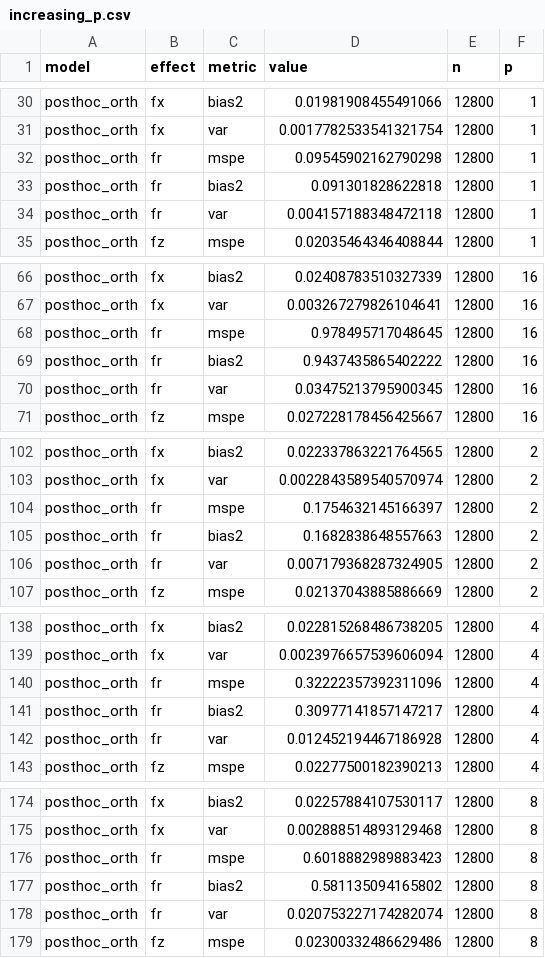
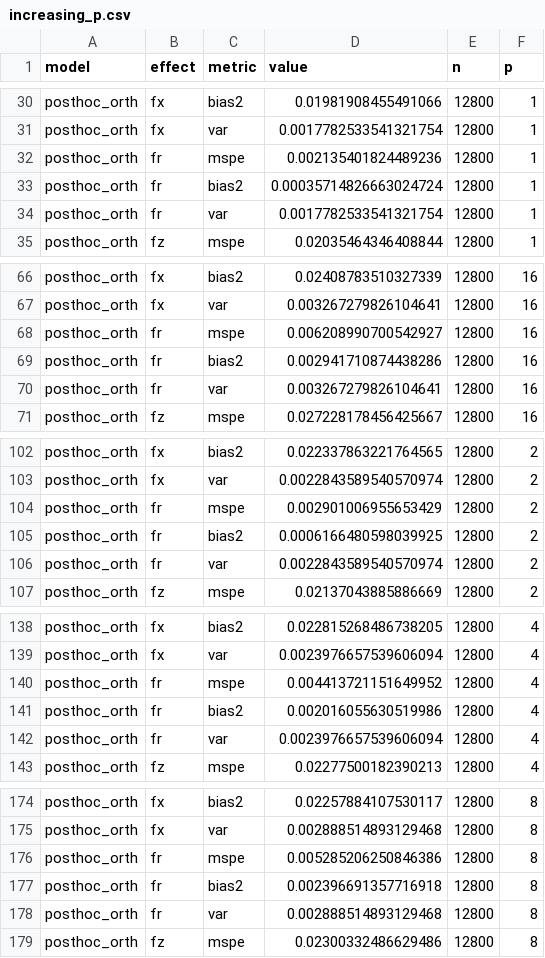
Before and after one commit to mpff/cocodeel, a CSV file: results/simulation_images/increasing_p.csv, drawn as a sheet; only a part is shown, gaps mark what is left out; the diff covers the shown part only.

```diff
--- a/results/simulation_images/increasing_p.csv
+++ b/results/simulation_images/increasing_p.csv
@@ -31,5 +31,5 @@ posthoc_orth,fx,bias2,0.01981908455491066,12800,1
 posthoc_orth,fx,var,0.0017782533541321754,12800,1
-posthoc_orth,fr,mspe,0.09545902162790298,12800,1
-posthoc_orth,fr,bias2,0.091301828622818,12800,1
-posthoc_orth,fr,var,0.004157188348472118,12800,1
+posthoc_orth,fr,mspe,0.002135401824489236,12800,1
+posthoc_orth,fr,bias2,0.00035714826663024724,12800,1
+posthoc_orth,fr,var,0.0017782533541321754,12800,1
 posthoc_orth,fz,mspe,0.02035464346408844,12800,1
@@ -67,5 +67,5 @@ posthoc_orth,fx,bias2,0.02408783510327339,12800,16
 posthoc_orth,fx,var,0.003267279826104641,12800,16
-posthoc_orth,fr,mspe,0.978495717048645,12800,16
-posthoc_orth,fr,bias2,0.9437435865402222,12800,16
-posthoc_orth,fr,var,0.03475213795900345,12800,16
+posthoc_orth,fr,mspe,0.006208990700542927,12800,16
+posthoc_orth,fr,bias2,0.002941710874438286,12800,16
+posthoc_orth,fr,var,0.003267279826104641,12800,16
 posthoc_orth,fz,mspe,0.027228178456425667,12800,16
@@ -103,5 +103,5 @@ posthoc_orth,fx,bias2,0.022337863221764565,12800,2
 posthoc_orth,fx,var,0.0022843589540570974,12800,2
-posthoc_orth,fr,mspe,0.1754632145166397,12800,2
-posthoc_orth,fr,bias2,0.1682838648557663,12800,2
-posthoc_orth,fr,var,0.007179368287324905,12800,2
+posthoc_orth,fr,mspe,0.002901006955653429,12800,2
+posthoc_orth,fr,bias2,0.0006166480598039925,12800,2
+posthoc_orth,fr,var,0.0022843589540570974,12800,2
 posthoc_orth,fz,mspe,0.02137043885886669,12800,2
@@ -139,5 +139,5 @@ posthoc_orth,fx,bias2,0.022815268486738205,12800,4
 posthoc_orth,fx,var,0.0023976657539606094,12800,4
-posthoc_orth,fr,mspe,0.32222357392311096,12800,4
-posthoc_orth,fr,bias2,0.30977141857147217,12800,4
-posthoc_orth,fr,var,0.012452194467186928,12800,4
+posthoc_orth,fr,mspe,0.004413721151649952,12800,4
+posthoc_orth,fr,bias2,0.002016055630519986,12800,4
+posthoc_orth,fr,var,0.0023976657539606094,12800,4
 posthoc_orth,fz,mspe,0.02277500182390213,12800,4
@@ -175,5 +175,5 @@ posthoc_orth,fx,bias2,0.02257884107530117,12800,8
 posthoc_orth,fx,var,0.002888514893129468,12800,8
-posthoc_orth,fr,mspe,0.6018882989883423,12800,8
-posthoc_orth,fr,bias2,0.581135094165802,12800,8
-posthoc_orth,fr,var,0.020753227174282074,12800,8
+posthoc_orth,fr,mspe,0.005285206250846386,12800,8
+posthoc_orth,fr,bias2,0.002396691357716918,12800,8
+posthoc_orth,fr,var,0.002888514893129468,12800,8
 posthoc_orth,fz,mspe,0.02300332486629486,12800,8
```
Also changed, not shown: 90 edited cells elsewhere in this file, results/simulation_images/binary_increasing_bz.csv, results/simulation_images/increasing_bz.csv, 16 other files.
